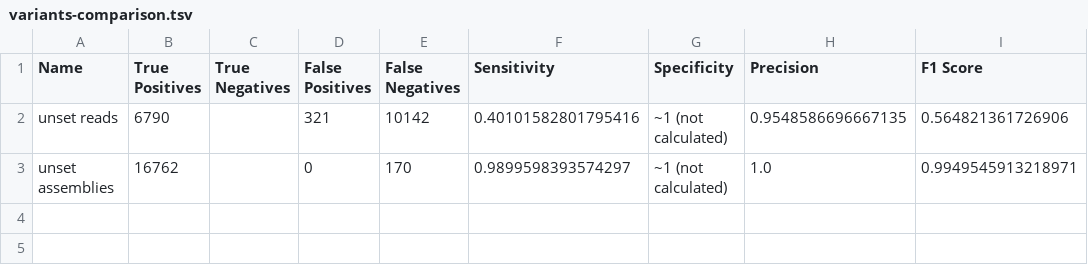
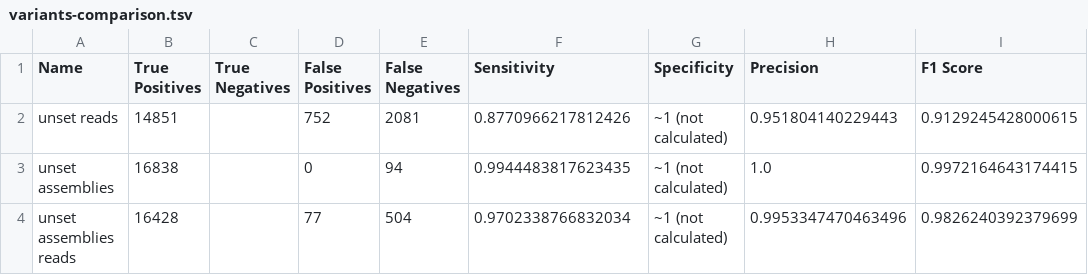
Before and after one commit to apetkau/genomics-data-index-evaluation-manuscript, a TSV file: evaluations/simulation/simulations/unset/variants-comparison.tsv, drawn as a sheet.

```diff
--- a/evaluations/simulation/simulations/unset/variants-comparison.tsv
+++ b/evaluations/simulation/simulations/unset/variants-comparison.tsv
@@ -1,3 +1,4 @@
 Name	True Positives	True Negatives	False Positives	False Negatives	Sensitivity	Specificity	Precision	F1 Score
-unset reads	6790		321	10142	0.40101582801795416	~1 (not calculated)	0.9548586696667135	0.564821361726906
-unset assemblies	16762		0	170	0.9899598393574297	~1 (not calculated)	1.0	0.9949545913218971
+unset reads	14851		752	2081	0.8770966217812426	~1 (not calculated)	0.951804140229443	0.9129245428000615
+unset assemblies	16838		0	94	0.9944483817623435	~1 (not calculated)	1.0	0.9972164643174415
+unset assemblies reads	16428		77	504	0.9702338766832034	~1 (not calculated)	0.9953347470463496	0.9826240392379699
```
Also changed, not shown: evaluations/simulation/simulations/unset/assemblies-index-info.tsv, evaluations/simulation/simulations/unset/reads-index-info.tsv, 30 other files.
